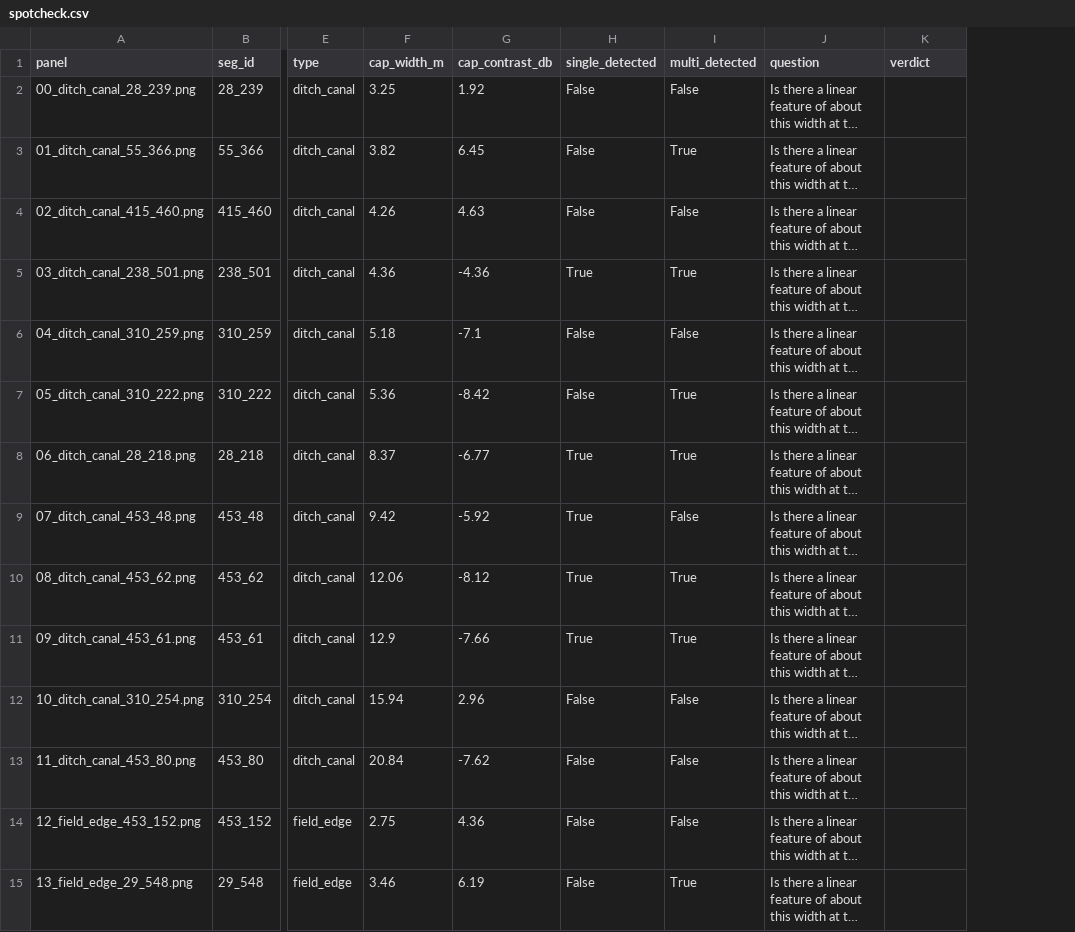
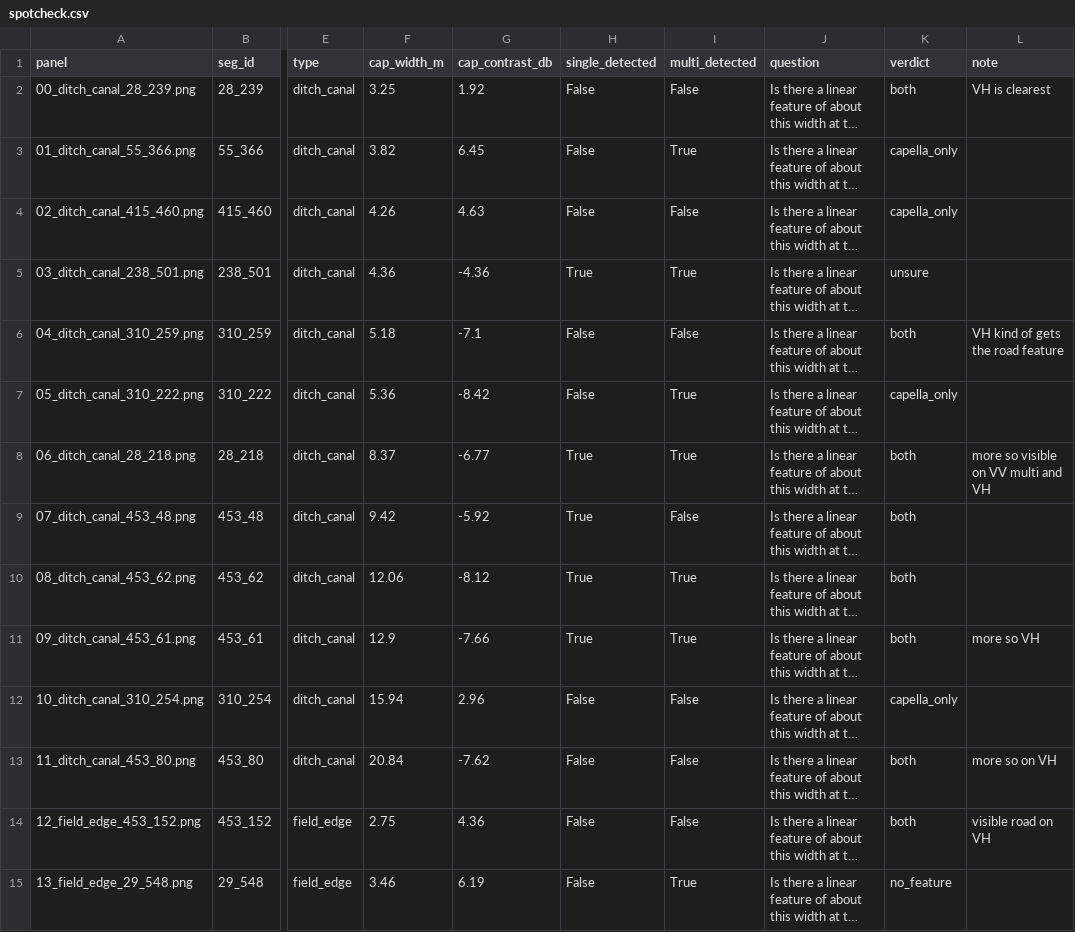
Before and after one commit to tristangrupp/sar-scaling, a CSV file: exp8_feature_width/spotcheck.csv, drawn as a sheet; only a part is shown, gaps mark what is left out; long unchanged cells end in …; the diff covers the shown part only; the diff names each change by its address in the sheet, - before the commit and + after, or states it on an @@ line.

```diff
--- a/exp8_feature_width/spotcheck.csv
+++ b/exp8_feature_width/spotcheck.csv
+column L (note), rows 2-14: VH is clearest |  |  |  | VH kind of gets the road feature |  | more so visible on VV multi and VH |  |  | more so VH |  | more so on VH | visible road on VH
-K2 (verdict): (empty)
+K2 (verdict): both
-K3:K4 (verdict): (empty)
+K3:K4 (verdict): capella_only
-K5 (verdict): (empty)
+K5 (verdict): unsure
-K6 (verdict): (empty)
+K6 (verdict): both
-K7 (verdict): (empty)
+K7 (verdict): capella_only
-K8:K11 (verdict): (empty)
+K8:K11 (verdict): both
-K12 (verdict): (empty)
+K12 (verdict): capella_only
-K13:K14 (verdict): (empty)
+K13:K14 (verdict): both
-K15 (verdict): (empty)
+K15 (verdict): no_feature
```
Also changed, not shown: 46 edited cells elsewhere in this file, exp7_change_tasking/r2_spotcheck/chips.csv, exp9_cluster_tasking/spotcheck/looks.csv, 11 other files.
